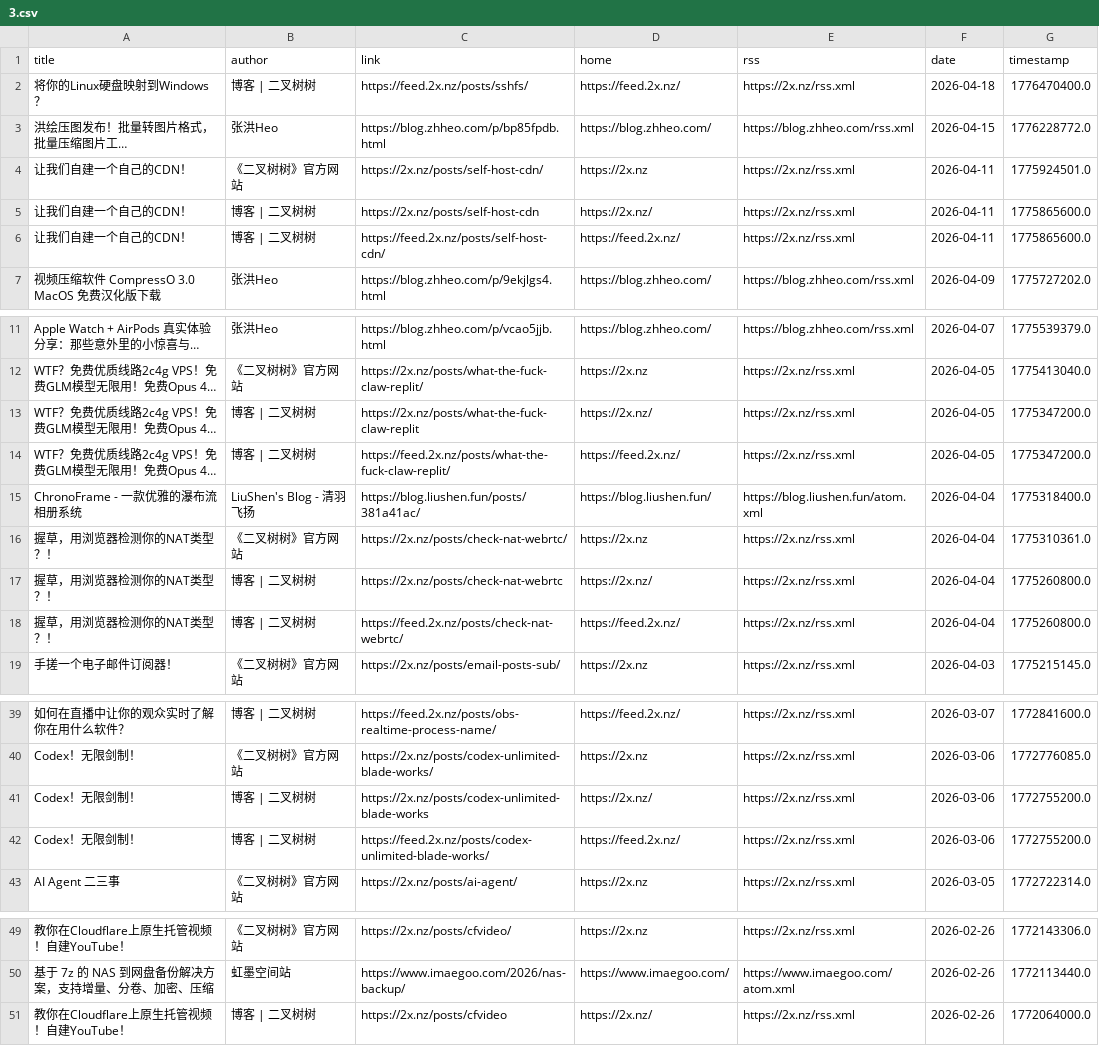
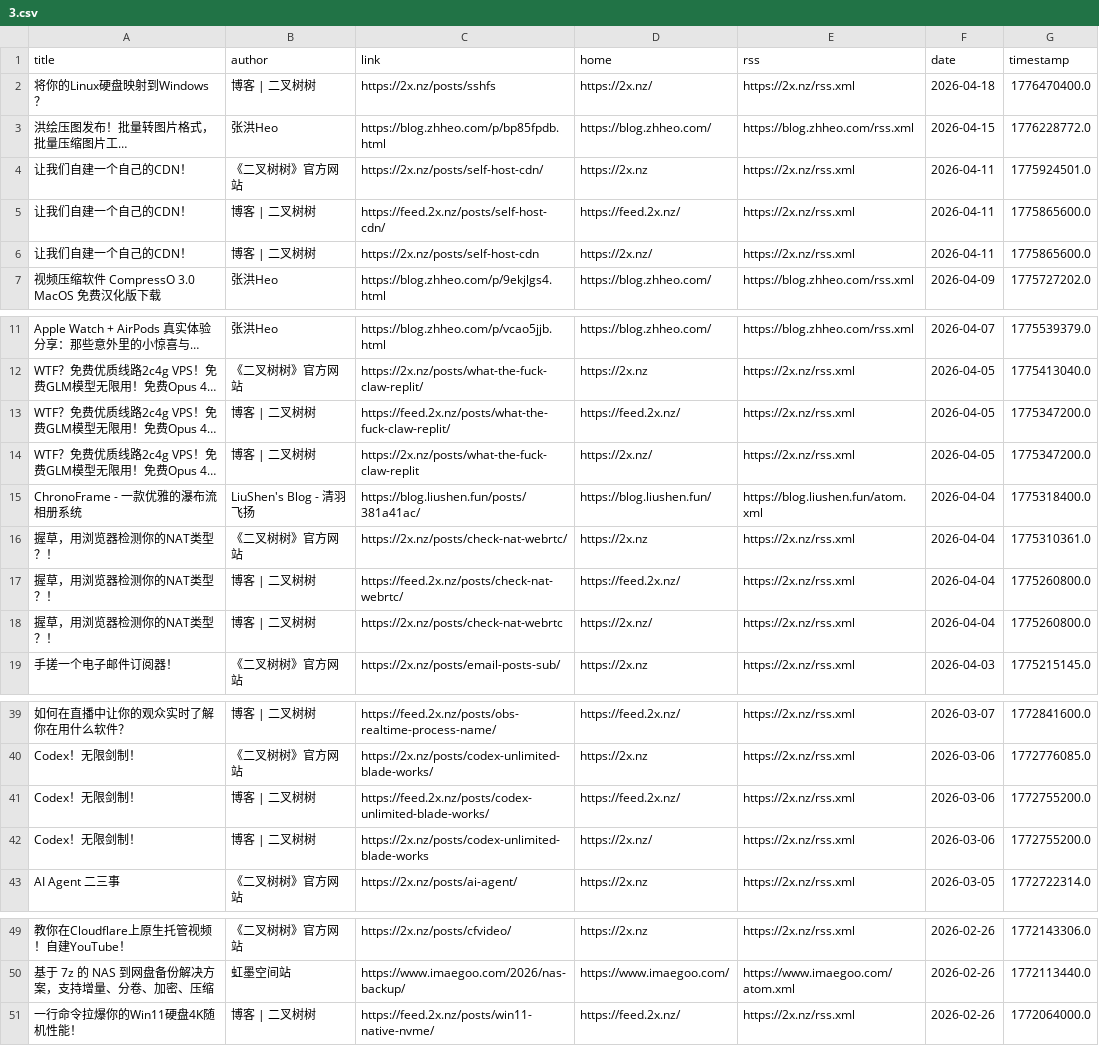
Before and after one commit to Moretti815/rssblog-source, a CSV file: all/3.csv, drawn as a sheet; only a part is shown, gaps mark what is left out; long unchanged cells end in …; the diff names each change by its address in the sheet, - before the commit and + after, or states it on an @@ line.

```diff
--- a/all/3.csv
+++ b/all/3.csv
-C2 (link): https://feed.2x.nz/posts/sshfs/
+C2 (link): https://2x.nz/posts/sshfs
-D2 (home): https://feed.2x.nz/
+D2 (home): https://2x.nz/
@@ row 6 moved to row 5: 让我们自建一个自己的CDN！ @@
@@ row 14 moved to row 13: WTF？免费优质线路2c4g VPS！免费GLM模型无限用！免费Opus 4.6… @@
@@ row 18 moved to row 17: 握草，用浏览器检测你的NAT类型？！ @@
@@ row 42 moved to row 41: Codex！无限剑制！ @@
-A51 (title): 教你在Cloudflare上原生托管视频！自建YouTube！
+A51 (title): 一行命令拉爆你的Win11硬盘4K随机性能！
-C51 (link): https://2x.nz/posts/cfvideo
+C51 (link): https://feed.2x.nz/posts/win11-native-nvme/
-D51 (home): https://2x.nz/
+D51 (home): https://feed.2x.nz/
```
Also changed, not shown: all/10.csv, all/11.csv, 35 other files.
